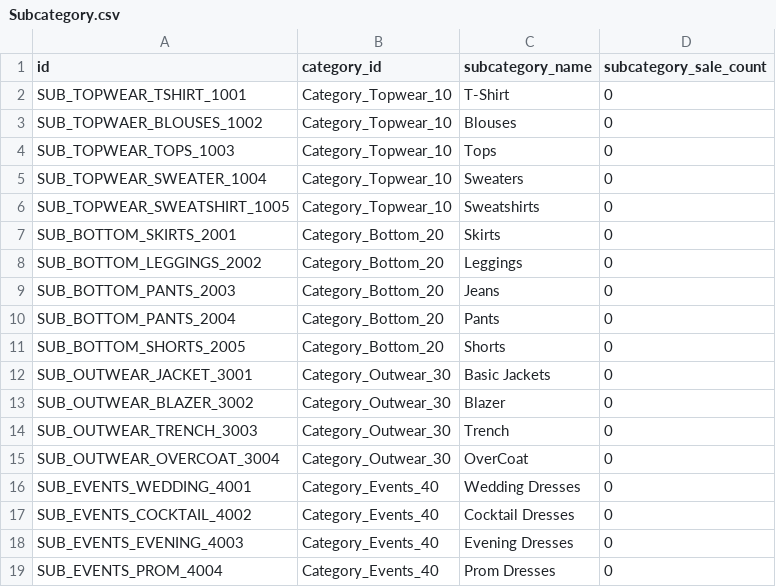
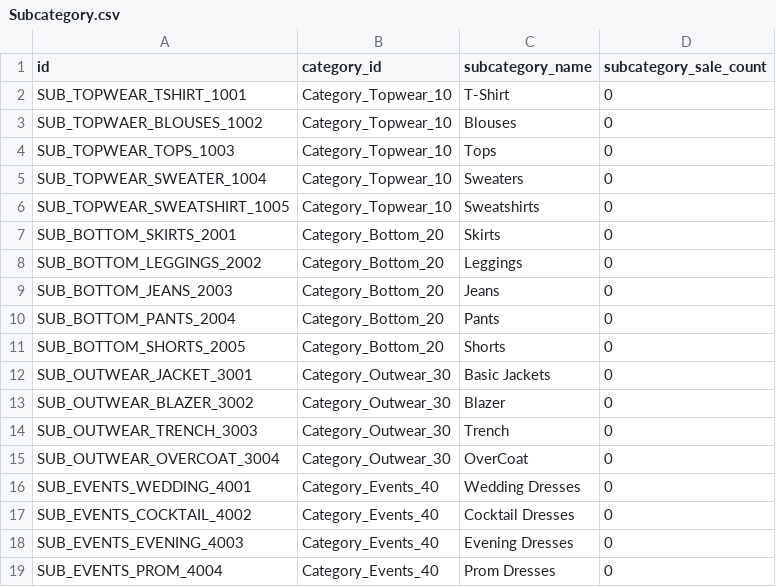
Before and after one commit to meghamca16du/seller_performance_tool, a CSV file: Subcategory.csv, drawn as a sheet.

```diff
--- a/Subcategory.csv
+++ b/Subcategory.csv
@@ -8,3 +8,3 @@ SUB_BOTTOM_SKIRTS_2001,Category_Bottom_20,Skirts,0
 SUB_BOTTOM_LEGGINGS_2002,Category_Bottom_20,Leggings,0
-SUB_BOTTOM_PANTS_2003,Category_Bottom_20,Jeans,0
+SUB_BOTTOM_JEANS_2003,Category_Bottom_20,Jeans,0
 SUB_BOTTOM_PANTS_2004,Category_Bottom_20,Pants,0
```
Also changed, not shown: 7 other files.
